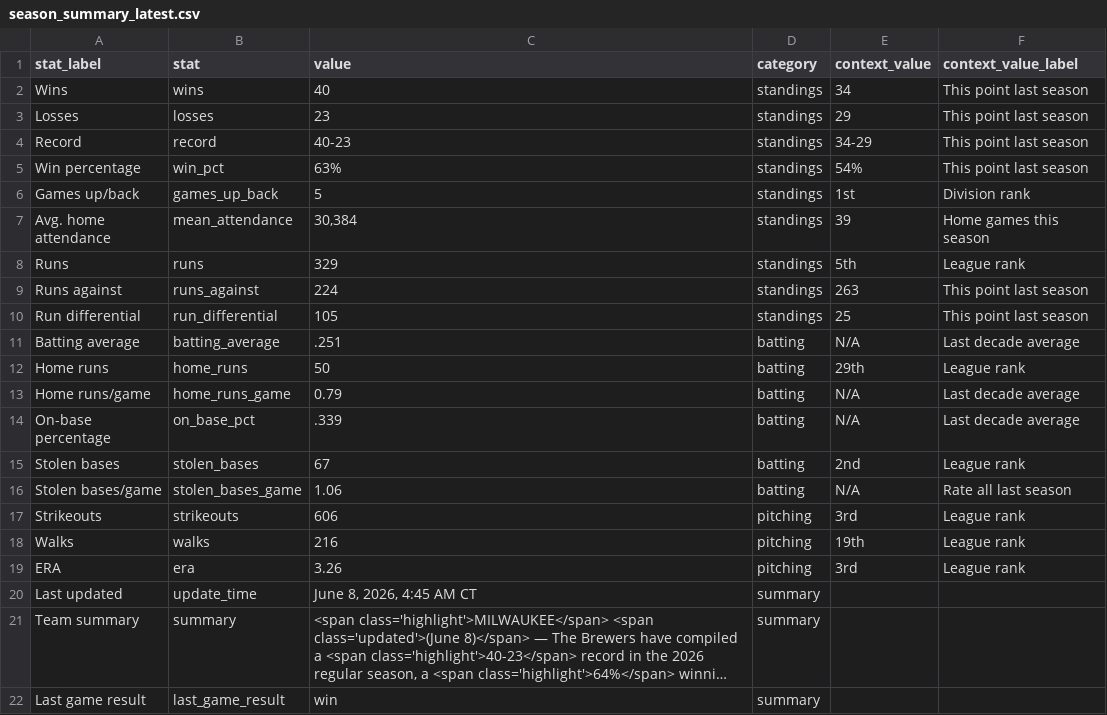
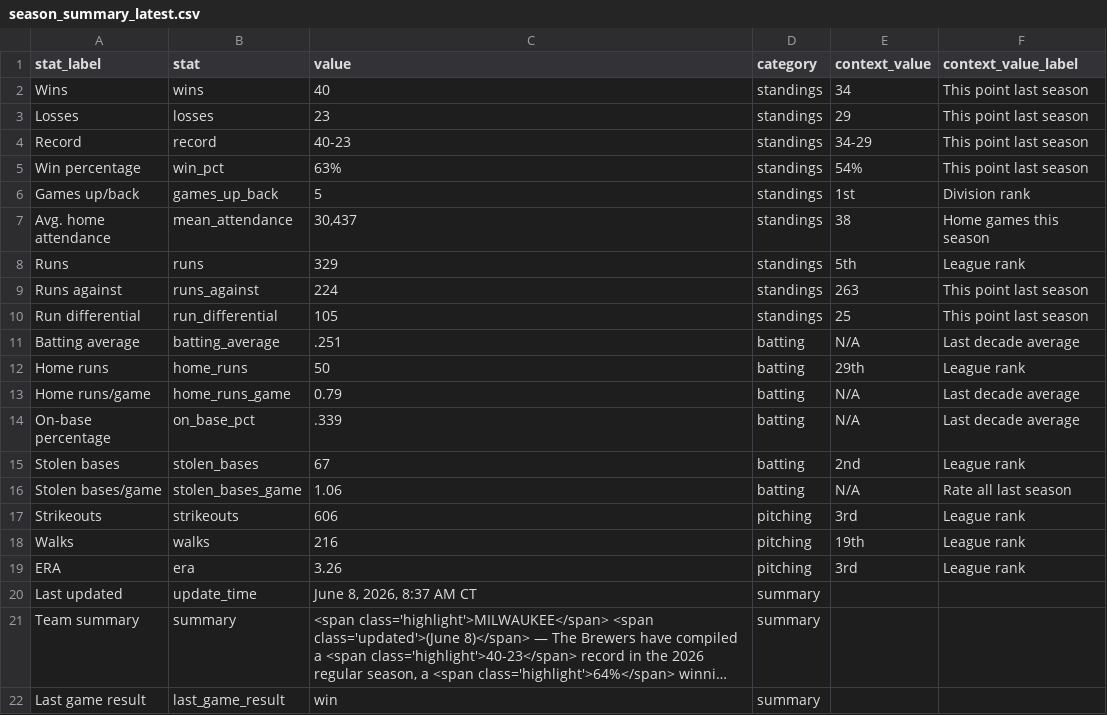
Before and after one commit to twallac10/mkebrewers-bot, a CSV file: data/standings/season_summary_latest.csv, drawn as a sheet; long unchanged cells end in …; the diff names each change by its address in the sheet, - before the commit and + after, or states it on an @@ line.

```diff
--- a/data/standings/season_summary_latest.csv
+++ b/data/standings/season_summary_latest.csv
-C7 (value): 30,384
+C7 (value): 30,437
-E7 (context_value): 39
+E7 (context_value): 38
-C20 (value): June 8, 2026, 4:45 AM CT
+C20 (value): June 8, 2026, 8:37 AM CT
```
Also changed, not shown: data/batting/brewers_xwoba_current.csv, data/standings/brewers_standings_1970_present.csv, 19 other files.
